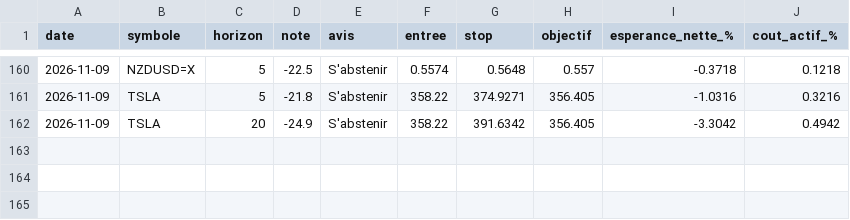
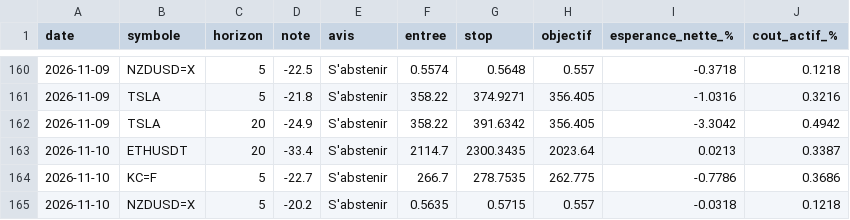
Before and after one commit to David-GNLF/marketlab, a CSV file: data_local/banc_ventes.csv, drawn as a sheet; only a part is shown, gaps mark what is left out.

```diff
--- a/data_local/banc_ventes.csv
+++ b/data_local/banc_ventes.csv
@@ -162 +162,4 @@ date,symbole,horizon,note,avis,entree,stop,objectif,esperance_nette_%,cout_actif
 2026-11-09,TSLA,20,-24.9,S'abstenir,358.22,391.6342,356.405,-3.3042,0.4942
+2026-11-10,ETHUSDT,20,-33.4,S'abstenir,2114.7,2300.3435,2023.64,0.0213,0.3387
+2026-11-10,KC=F,5,-22.7,S'abstenir,266.7,278.7535,262.775,-0.7786,0.3686
+2026-11-10,NZDUSD=X,5,-20.2,S'abstenir,0.5635,0.5715,0.557,-0.0318,0.1218
```
Also changed, not shown: data_local/journal_chaine.csv, data_local/sauts_mesures.csv, 11 other files.
